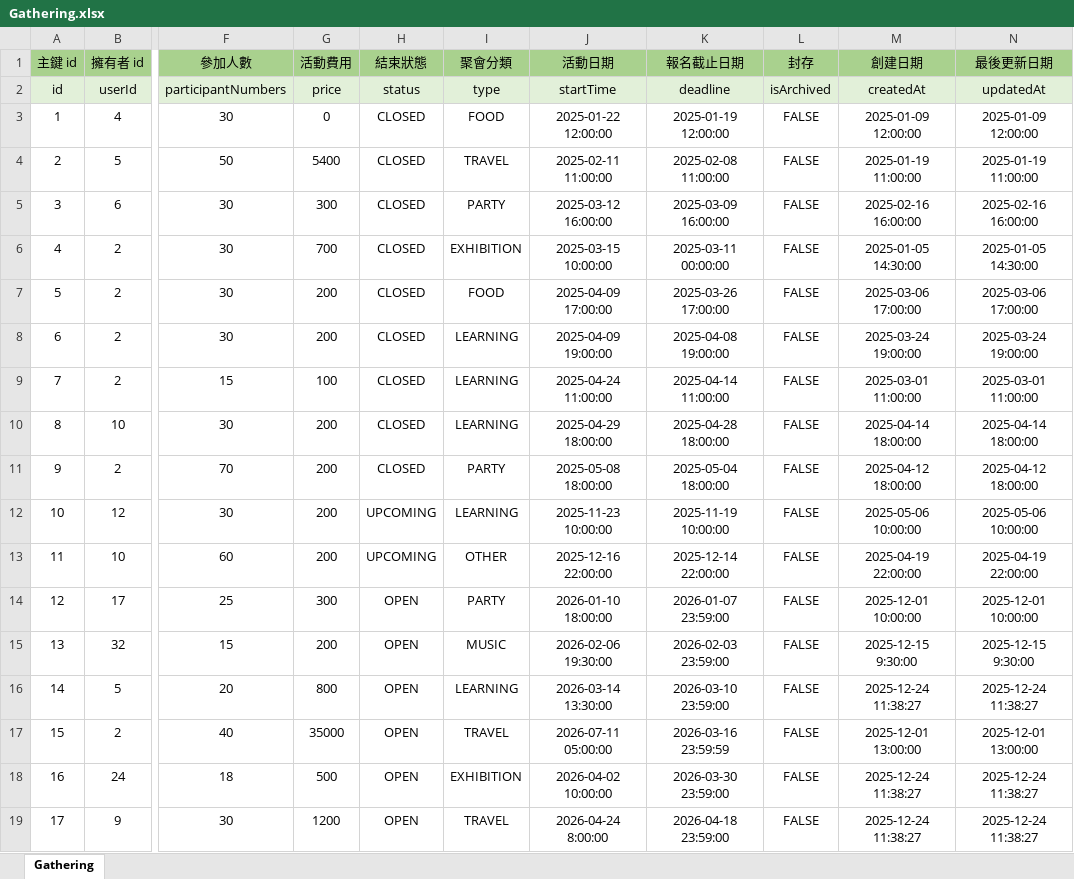
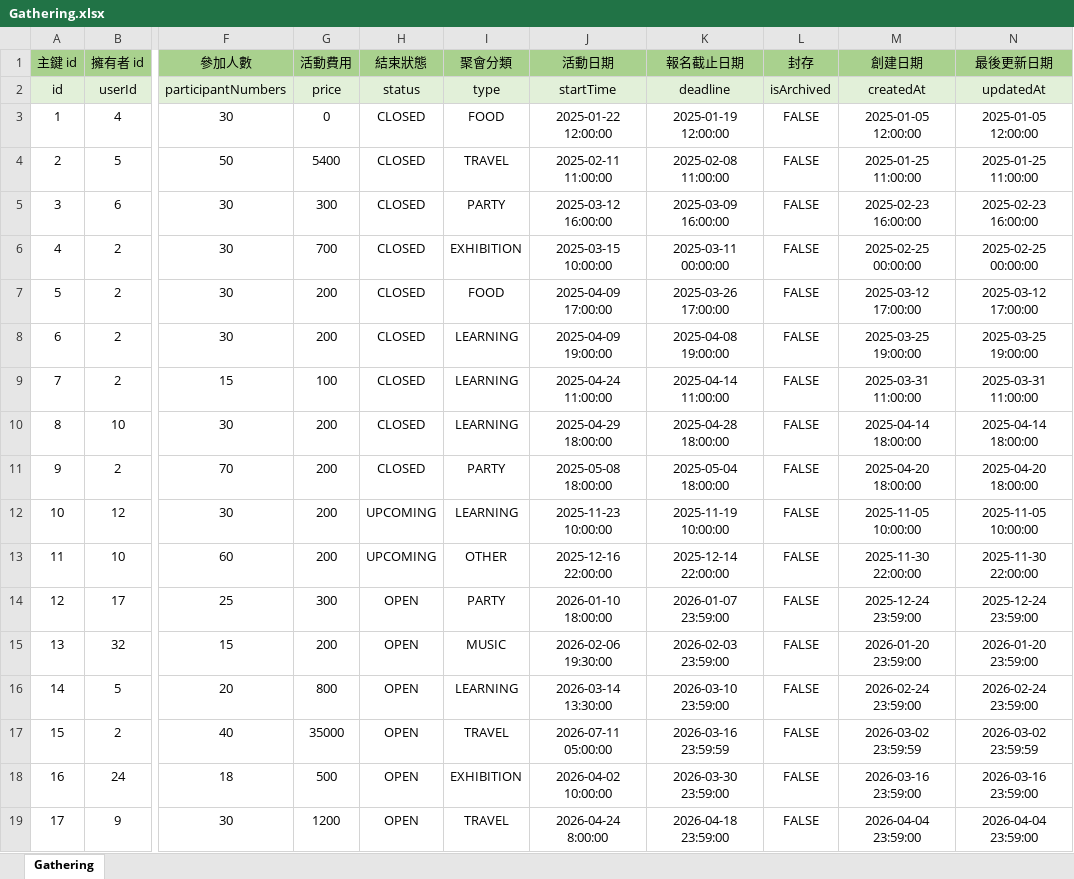
Before and after one commit to InagakiRomi/gathering-island-backend, an Excel workbook: data/Gathering.xlsx, sheet Gathering, drawn as a sheet; only a part is shown, gaps mark what is left out; values as stored, in another font and other column widths than the file's, no borders; the diff covers the shown part only; the diff names each change by its address in the sheet, - before the commit and + after, or states it on an @@ line.

```diff
--- a/data/Gathering.xlsx (sheet Gathering)
+++ b/data/Gathering.xlsx (sheet Gathering)
-M3 (創建日期): 2025-01-09 12:00:00
+M3 (創建日期): 2025-01-05 12:00:00
-N3 (最後更新日期): 2025-01-09 12:00:00
+N3 (最後更新日期): 2025-01-05 12:00:00
-M4 (創建日期): 2025-01-19 11:00:00
+M4 (創建日期): 2025-01-25 11:00:00
-N4 (最後更新日期): 2025-01-19 11:00:00
+N4 (最後更新日期): 2025-01-25 11:00:00
-M5 (創建日期): 2025-02-16 16:00:00
+M5 (創建日期): 2025-02-23 16:00:00
-N5 (最後更新日期): 2025-02-16 16:00:00
+N5 (最後更新日期): 2025-02-23 16:00:00
-M6 (創建日期): 2025-01-05 14:30:00
+M6 (創建日期): 2025-02-25 00:00:00
-N6 (最後更新日期): 2025-01-05 14:30:00
+N6 (最後更新日期): 2025-02-25 00:00:00
-M7 (創建日期): 2025-03-06 17:00:00
+M7 (創建日期): 2025-03-12 17:00:00
-N7 (最後更新日期): 2025-03-06 17:00:00
+N7 (最後更新日期): 2025-03-12 17:00:00
-M8 (創建日期): 2025-03-24 19:00:00
+M8 (創建日期): 2025-03-25 19:00:00
-N8 (最後更新日期): 2025-03-24 19:00:00
+N8 (最後更新日期): 2025-03-25 19:00:00
-M9 (創建日期): 2025-03-01 11:00:00
+M9 (創建日期): 2025-03-31 11:00:00
-N9 (最後更新日期): 2025-03-01 11:00:00
+N9 (最後更新日期): 2025-03-31 11:00:00
-M11 (創建日期): 2025-04-12 18:00:00
+M11 (創建日期): 2025-04-20 18:00:00
-N11 (最後更新日期): 2025-04-12 18:00:00
+N11 (最後更新日期): 2025-04-20 18:00:00
-M12 (創建日期): 2025-05-06 10:00:00
+M12 (創建日期): 2025-11-05 10:00:00
-N12 (最後更新日期): 2025-05-06 10:00:00
+N12 (最後更新日期): 2025-11-05 10:00:00
-M13 (創建日期): 2025-04-19 22:00:00
+M13 (創建日期): 2025-11-30 22:00:00
-N13 (最後更新日期): 2025-04-19 22:00:00
+N13 (最後更新日期): 2025-11-30 22:00:00
-M14 (創建日期): 2025-12-01 10:00:00
+M14 (創建日期): 2025-12-24 23:59:00
-N14 (最後更新日期): 2025-12-01 10:00:00
+N14 (最後更新日期): 2025-12-24 23:59:00
-M15 (創建日期): 2025-12-15 9:30:00
+M15 (創建日期): 2026-01-20 23:59:00
-N15 (最後更新日期): 2025-12-15 9:30:00
+N15 (最後更新日期): 2026-01-20 23:59:00
-M16 (創建日期): 2025-12-24 11:38:27
+M16 (創建日期): 2026-02-24 23:59:00
-N16 (最後更新日期): 2025-12-24 11:38:27
+N16 (最後更新日期): 2026-02-24 23:59:00
-M17 (創建日期): 2025-12-01 13:00:00
+M17 (創建日期): 2026-03-02 23:59:59
-N17 (最後更新日期): 2025-12-01 13:00:00
+N17 (最後更新日期): 2026-03-02 23:59:59
-M18 (創建日期): 2025-12-24 11:38:27
+M18 (創建日期): 2026-03-16 23:59:00
-N18 (最後更新日期): 2025-12-24 11:38:27
+N18 (最後更新日期): 2026-03-16 23:59:00
-M19 (創建日期): 2025-12-24 11:38:27
+M19 (創建日期): 2026-04-04 23:59:00
-N19 (最後更新日期): 2025-12-24 11:38:27
+N19 (最後更新日期): 2026-04-04 23:59:00
```
Also changed, not shown: 34 edited cells elsewhere in this sheet, 3 other files.
